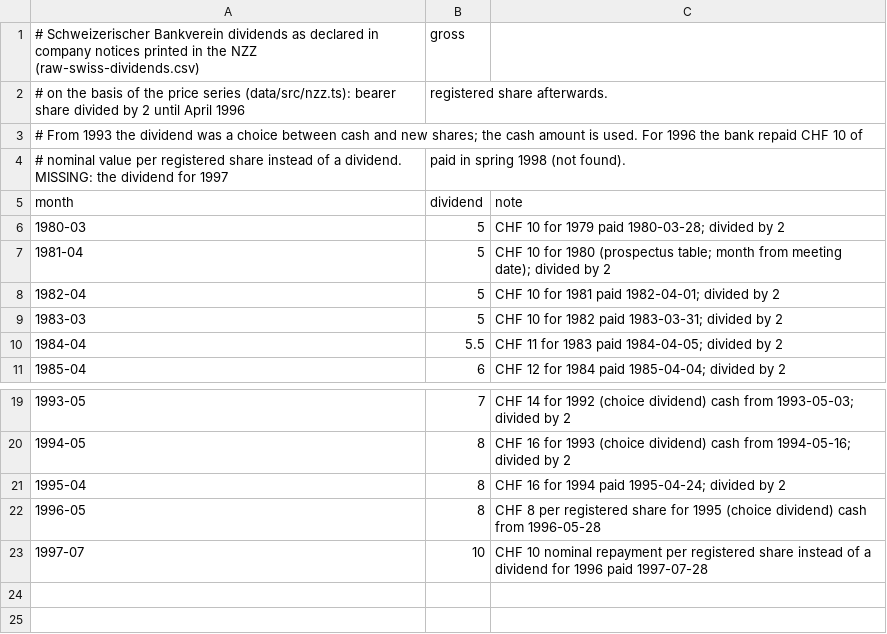
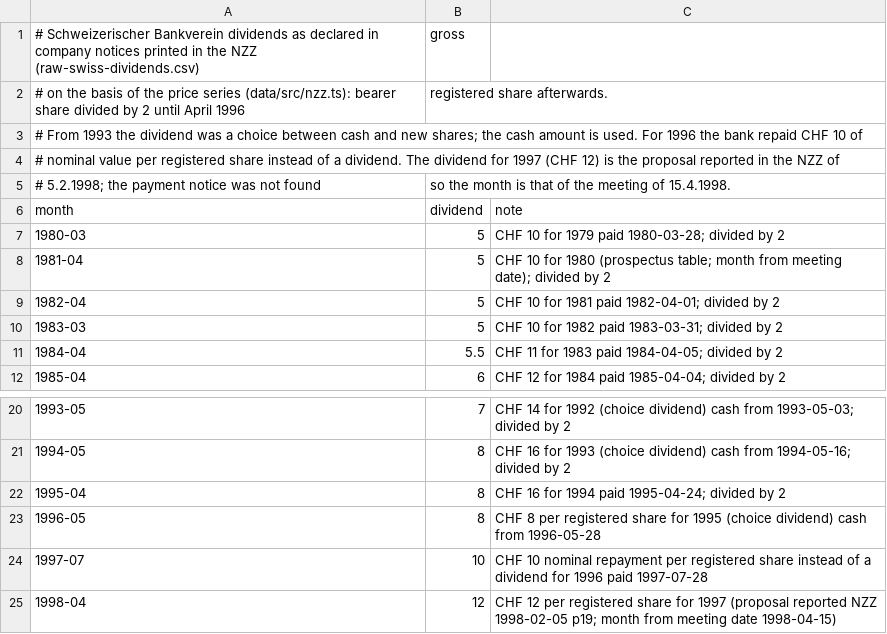
Before and after one commit to meisserecon/marketsim, a CSV file: data/manual/dividends/sbv.csv, drawn as a sheet; only a part is shown, gaps mark what is left out; removed rows and columns are numbered as before the commit, all else as after; the diff names each change by its address in the sheet, - before the commit and + after, or states it on an @@ line.

```diff
--- a/data/manual/dividends/sbv.csv
+++ b/data/manual/dividends/sbv.csv
-row 4: # nominal value per registered share instead of a dividend. MISSING: the dividend for 1997 | paid in spring 1998 (not found).
+row 4: # nominal value per registered share instead of a dividend. The dividend for 1997 (CHF 12) is the proposal reported in the NZZ of
+row 5: # 5.2.1998; the payment notice was not found | so the month is that of the meeting of 15.4.1998.
+row 25: 1998-04 | 12 | CHF 12 per registered share for 1997 (proposal reported NZZ 1998-02-05 p19; month from meeting date 1998-04-15)
```
Also changed, not shown: data/manual/credit-suisse.csv, data/manual/raw/credit-suisse-companiesmarketcap.csv, 8 other files.
